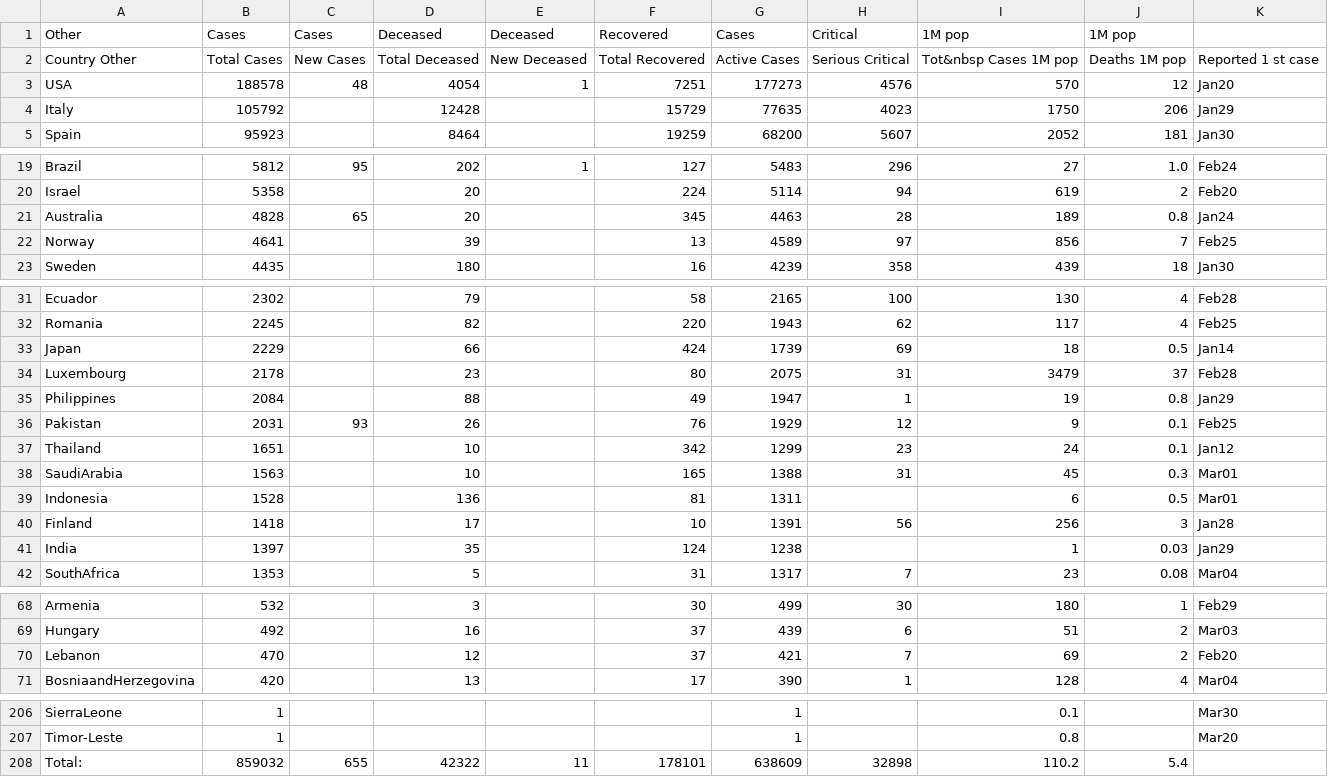
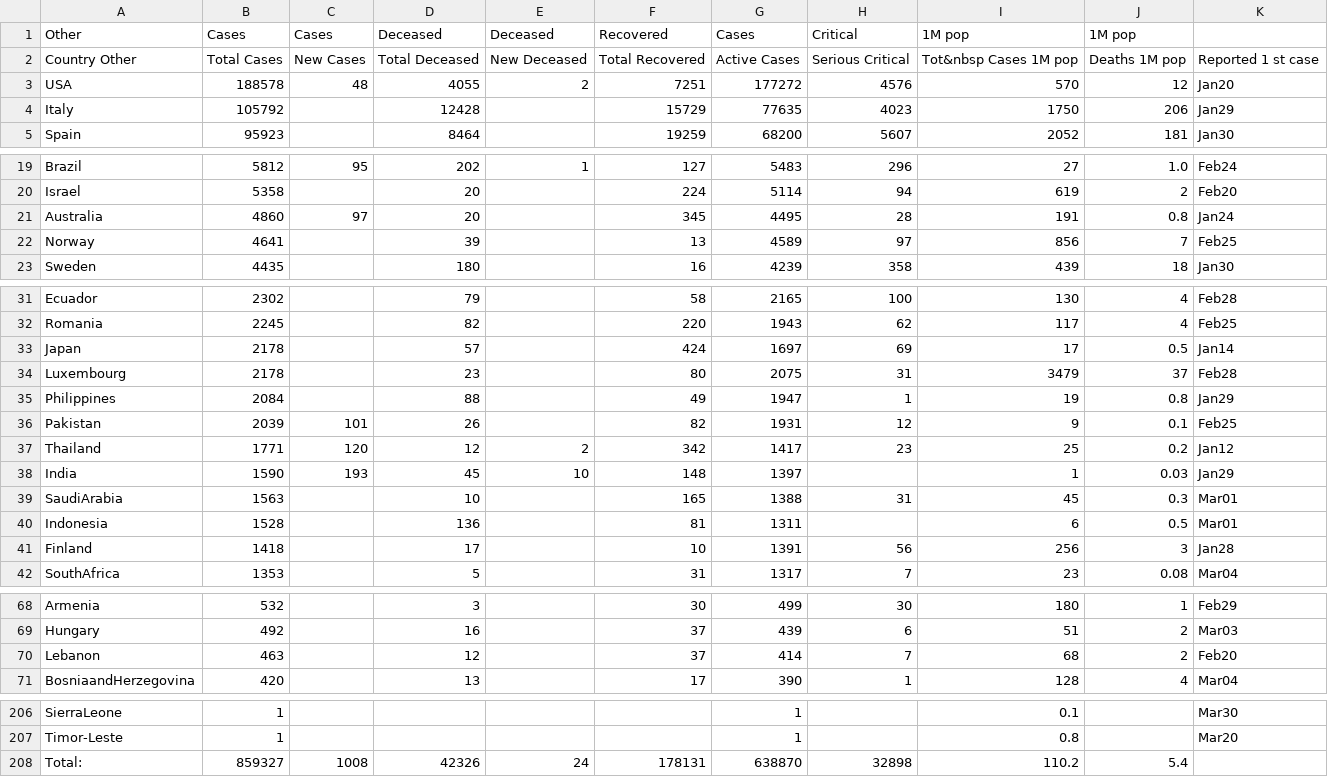
Before and after one commit to hemantaduwarah1/data, a CSV file: data.csv, drawn as a sheet; only a part is shown, gaps mark what is left out.

```diff
--- a/data.csv
+++ b/data.csv
@@ -2,3 +2,3 @@ Other,Cases,Cases,Deceased,Deceased,Recovered,Cases,Critical,1M pop,1M pop
 Country  Other,Total Cases,New Cases,Total Deceased,New Deceased,Total Recovered,Active Cases,Serious  Critical,Tot&nbsp Cases 1M pop,Deaths 1M pop,Reported 1 st  case,
-USA,188578,48,4054,1,7251,177273,4576,570,12,Jan20,
+USA,188578,48,4055,2,7251,177272,4576,570,12,Jan20,
 Italy,105792,,12428,,15729,77635,4023,1750,206,Jan29,
@@ -20,3 +20,3 @@ Brazil,5812,95,202,1,127,5483,296,27,1.0,Feb24,
 Israel,5358,,20,,224,5114,94,619,2,Feb20,
-Australia,4828,65,20,,345,4463,28,189,0.8,Jan24,
+Australia,4860,97,20,,345,4495,28,191,0.8,Jan24,
 Norway,4641,,39,,13,4589,97,856,7,Feb25,
@@ -32,7 +32,8 @@ Ecuador,2302,,79,,58,2165,100,130,4,Feb28,
 Romania,2245,,82,,220,1943,62,117,4,Feb25,
-Japan,2229,,66,,424,1739,69,18,0.5,Jan14,
+Japan,2178,,57,,424,1697,69,17,0.5,Jan14,
 Luxembourg,2178,,23,,80,2075,31,3479,37,Feb28,
 Philippines,2084,,88,,49,1947,1,19,0.8,Jan29,
-Pakistan,2031,93,26,,76,1929,12,9,0.1,Feb25,
-Thailand,1651,,10,,342,1299,23,24,0.1,Jan12,
+Pakistan,2039,101,26,,82,1931,12,9,0.1,Feb25,
+Thailand,1771,120,12,2,342,1417,23,25,0.2,Jan12,
+India,1590,193,45,10,148,1397,,1,0.03,Jan29,
 SaudiArabia,1563,,10,,165,1388,31,45,0.3,Mar01,
@@ -40,3 +41,2 @@ Indonesia,1528,,136,,81,1311,,6,0.5,Mar01,
 Finland,1418,,17,,10,1391,56,256,3,Jan28,
-India,1397,,35,,124,1238,,1,0.03,Jan29,
 SouthAfrica,1353,,5,,31,1317,7,23,0.08,Mar04,
@@ -69,3 +69,3 @@ Armenia,532,,3,,30,499,30,180,1,Feb29,
 Hungary,492,,16,,37,439,6,51,2,Mar03,
-Lebanon,470,,12,,37,421,7,69,2,Feb20,
+Lebanon,463,,12,,37,414,7,68,2,Feb20,
 BosniaandHerzegovina,420,,13,,17,390,1,128,4,Mar04,
@@ -207,2 +207,2 @@ SierraLeone,1,,,,,1,,0.1,,Mar30,
 Timor-Leste,1,,,,,1,,0.8,,Mar20,
-Total:,859032,655,42322,11,178101,638609,32898,110.2,5.4,,,
+Total:,859327,1008,42326,24,178131,638870,32898,110.2,5.4,,,
```
Also changed, not shown: bar_data.csv.
